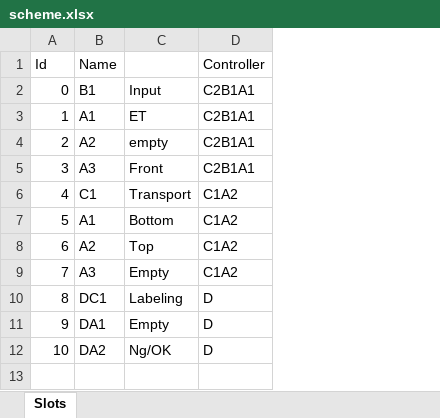
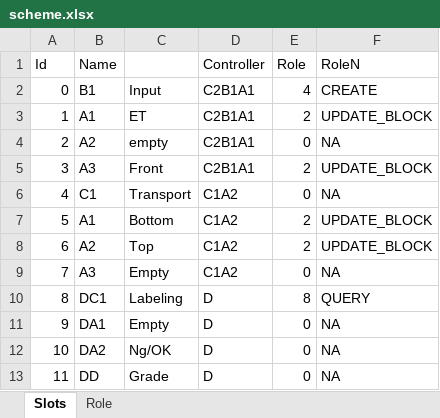
Before and after one commit to smandyscom/hsal-modulized, an Excel workbook: scheme.xlsx, sheet Slots, drawn as a sheet; values as stored, in another font and other column widths than the file's, no borders; the diff names each change by its address in the sheet, - before the commit and + after, or states it on an @@ line.

```diff
--- a/scheme.xlsx (sheet Slots)
+++ b/scheme.xlsx (sheet Slots)
+sheet tab: Role
+column E (Role), rows 2-12: 4 | 2 | 0 | 2 | 0 | 2 | 2 | 0 | 8 | 0 | 0
+column F (RoleN), rows 2-12: CREATE | UPDATE_BLOCK | NA | UPDATE_BLOCK | NA | UPDATE_BLOCK | UPDATE_BLOCK | NA | QUERY | NA | NA
+row 13: 11 | DD | Grade | D | 0 | NA
```
Also changed, not shown: 1 other file.
